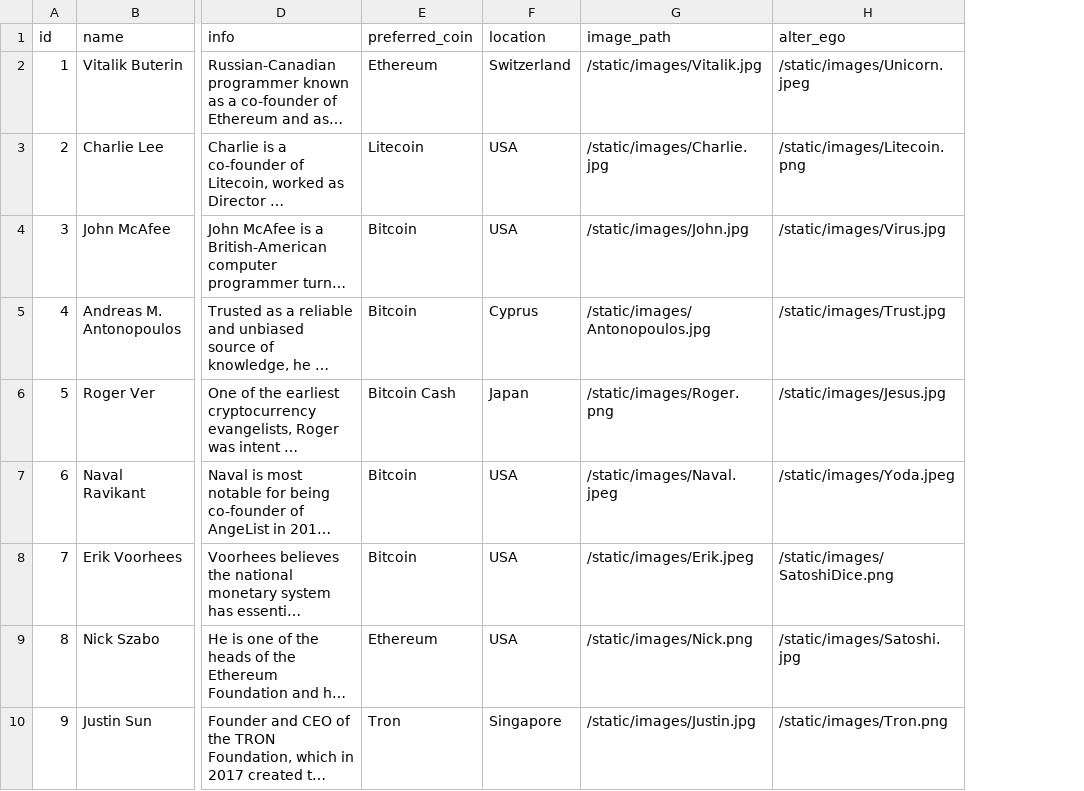
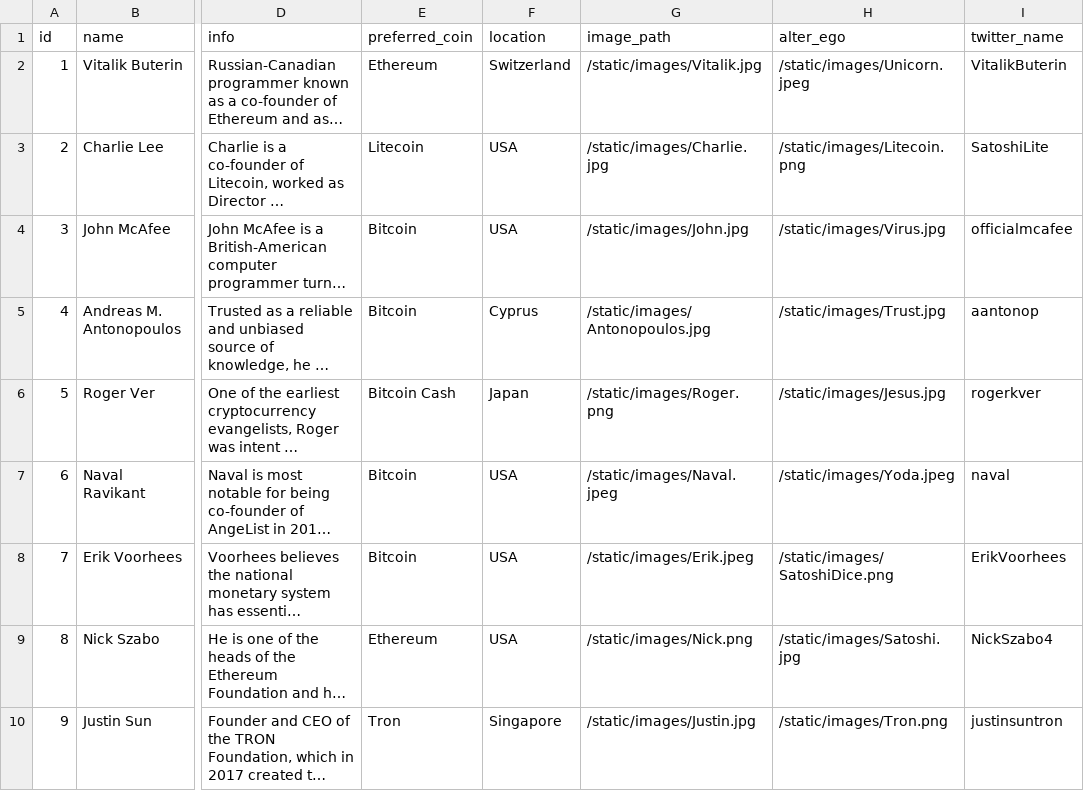
Before and after one commit to mwcooley99/Crypto-project, a CSV file: static/Resources/Influencers.csv, drawn as a sheet; only a part is shown, gaps mark what is left out; long unchanged cells end in …; the diff names each change by its address in the sheet, - before the commit and + after, or states it on an @@ line.

Commit message:
css, html update for trends, influencers csv update

```diff
--- a/static/Resources/Influencers.csv
+++ b/static/Resources/Influencers.csv
+column I (twitter_name), rows 2-10: VitalikButerin | SatoshiLite | officialmcafee | aantonop | rogerkver | naval | ErikVoorhees | NickSzabo4 | justinsuntron
```
Also changed, not shown: 6 other files.
